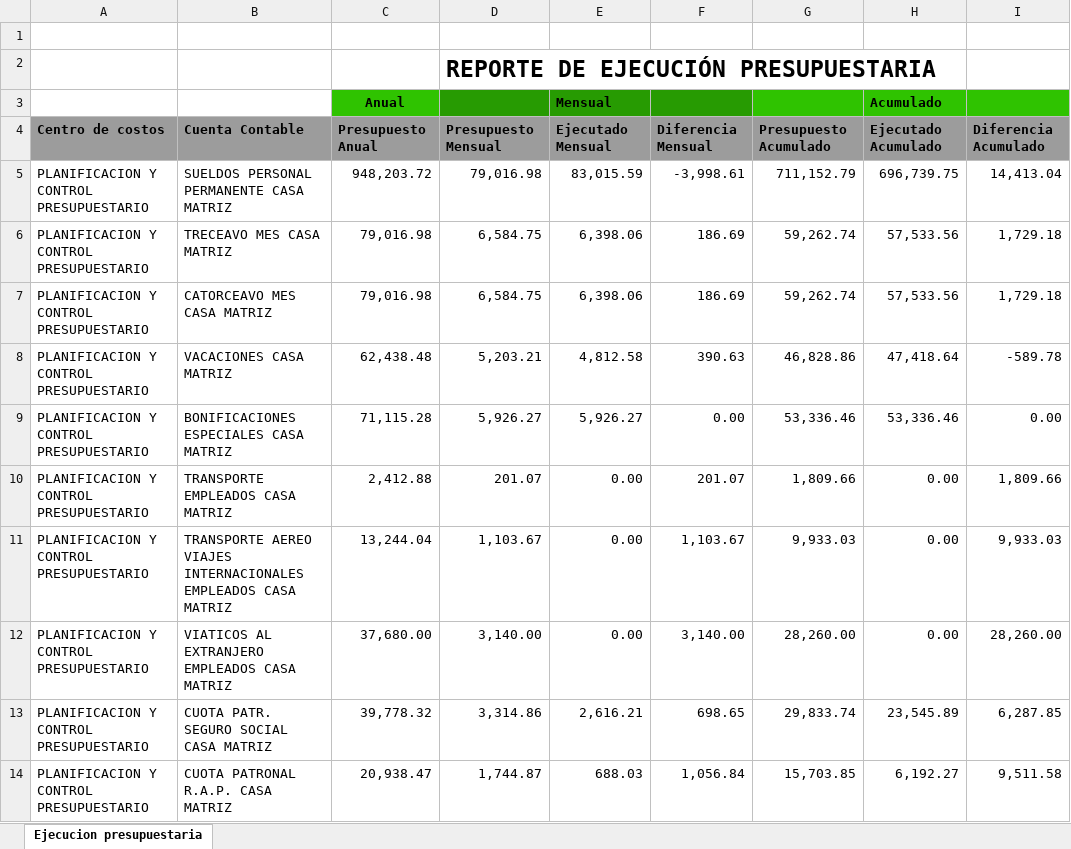
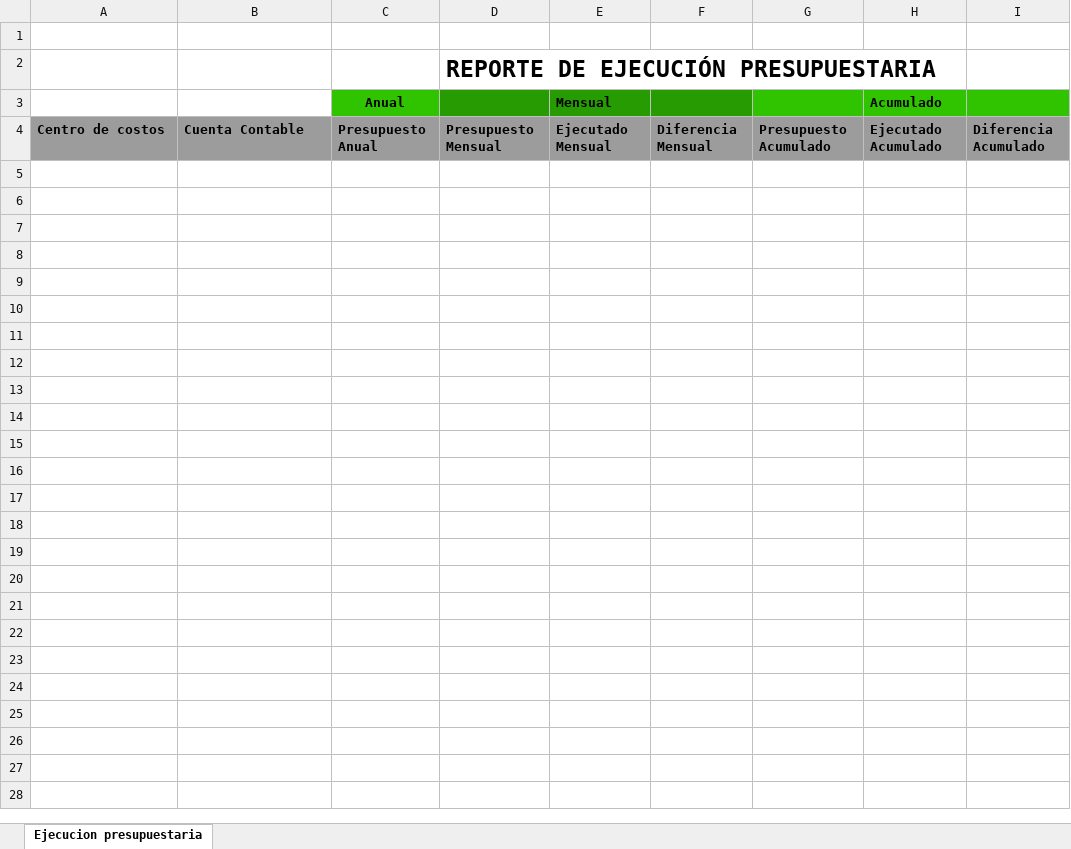
Before and after one commit to CoopsafaIT/PresupuestoMaestro, an Excel workbook: apps/empty_book.xlsx, sheet Ejecucion presupuestaria, drawn as a sheet; only a part is shown; values as stored, in another font and other column widths than the file's, no borders; charts and pictures not drawn; the diff covers the shown part only; the diff names each change by its address in the sheet, - before the commit and + after, or states it on an @@ line.

Commit message:
ejecucion acumulado en html y excel

```diff
--- a/apps/empty_book.xlsx (sheet Ejecucion presupuestaria)
+++ b/apps/empty_book.xlsx (sheet Ejecucion presupuestaria)
-row 5: PLANIFICACION Y CONTROL PRESUPUESTARIO | SUELDOS PERSONAL PERMANENTE CASA MATRIZ | 948,203.72 | 79,016.98 | 83,015.59 | -3,998.61 | 711,152.79 | 696,739.75 | 14,413.04
-row 6: PLANIFICACION Y CONTROL PRESUPUESTARIO | TRECEAVO MES CASA MATRIZ | 79,016.98 | 6,584.75 | 6,398.06 | 186.69 | 59,262.74 | 57,533.56 | 1,729.18
-row 7: PLANIFICACION Y CONTROL PRESUPUESTARIO | CATORCEAVO MES CASA MATRIZ | 79,016.98 | 6,584.75 | 6,398.06 | 186.69 | 59,262.74 | 57,533.56 | 1,729.18
-row 8: PLANIFICACION Y CONTROL PRESUPUESTARIO | VACACIONES CASA MATRIZ | 62,438.48 | 5,203.21 | 4,812.58 | 390.63 | 46,828.86 | 47,418.64 | -589.78
-row 9: PLANIFICACION Y CONTROL PRESUPUESTARIO | BONIFICACIONES ESPECIALES CASA MATRIZ | 71,115.28 | 5,926.27 | 5,926.27 | 0.00 | 53,336.46 | 53,336.46 | 0.00
-row 10: PLANIFICACION Y CONTROL PRESUPUESTARIO | TRANSPORTE EMPLEADOS CASA MATRIZ | 2,412.88 | 201.07 | 0.00 | 201.07 | 1,809.66 | 0.00 | 1,809.66
-row 11: PLANIFICACION Y CONTROL PRESUPUESTARIO | TRANSPORTE AEREO VIAJES INTERNACIONALES EMPLEADOS CASA MATRIZ | 13,244.04 | 1,103.67 | 0.00 | 1,103.67 | 9,933.03 | 0.00 | 9,933.03
-row 12: PLANIFICACION Y CONTROL PRESUPUESTARIO | VIATICOS AL EXTRANJERO EMPLEADOS CASA MATRIZ | 37,680.00 | 3,140.00 | 0.00 | 3,140.00 | 28,260.00 | 0.00 | 28,260.00
-row 13: PLANIFICACION Y CONTROL PRESUPUESTARIO | CUOTA PATR. SEGURO SOCIAL CASA MATRIZ | 39,778.32 | 3,314.86 | 2,616.21 | 698.65 | 29,833.74 | 23,545.89 | 6,287.85
-row 14: PLANIFICACION Y CONTROL PRESUPUESTARIO | CUOTA PATRONAL R.A.P. CASA MATRIZ | 20,938.47 | 1,744.87 | 688.03 | 1,056.84 | 15,703.85 | 6,192.27 | 9,511.58
```
Also changed, not shown: 28 removed rows elsewhere in this sheet, 2 other files.
